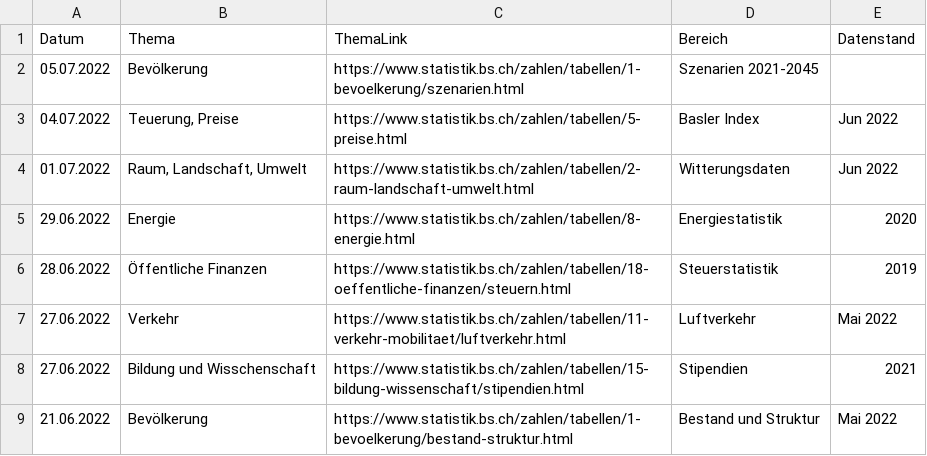
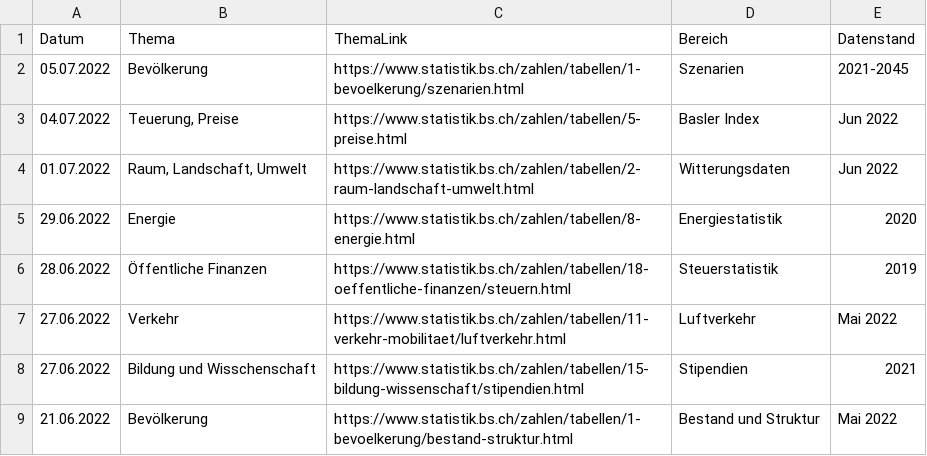
Before and after one commit to StataBS/indikatoren_plus, a TSV file: datenliste.tsv, drawn as a sheet; only a part is shown.

Commit message:
Update datenliste.tsv

```diff
--- a/datenliste.tsv
+++ b/datenliste.tsv
@@ -1,3 +1,3 @@
 Datum	Thema	ThemaLink	Bereich	Datenstand
-05.07.2022	Bevölkerung	https://www.statistik.bs.ch/zahlen/tabellen/1-bevoelkerung/szenarien.html	Szenarien 2021-2045
+05.07.2022	Bevölkerung	https://www.statistik.bs.ch/zahlen/tabellen/1-bevoelkerung/szenarien.html	Szenarien	2021-2045
 04.07.2022	Teuerung, Preise	https://www.statistik.bs.ch/zahlen/tabellen/5-preise.html	Basler Index	Jun 2022
```
